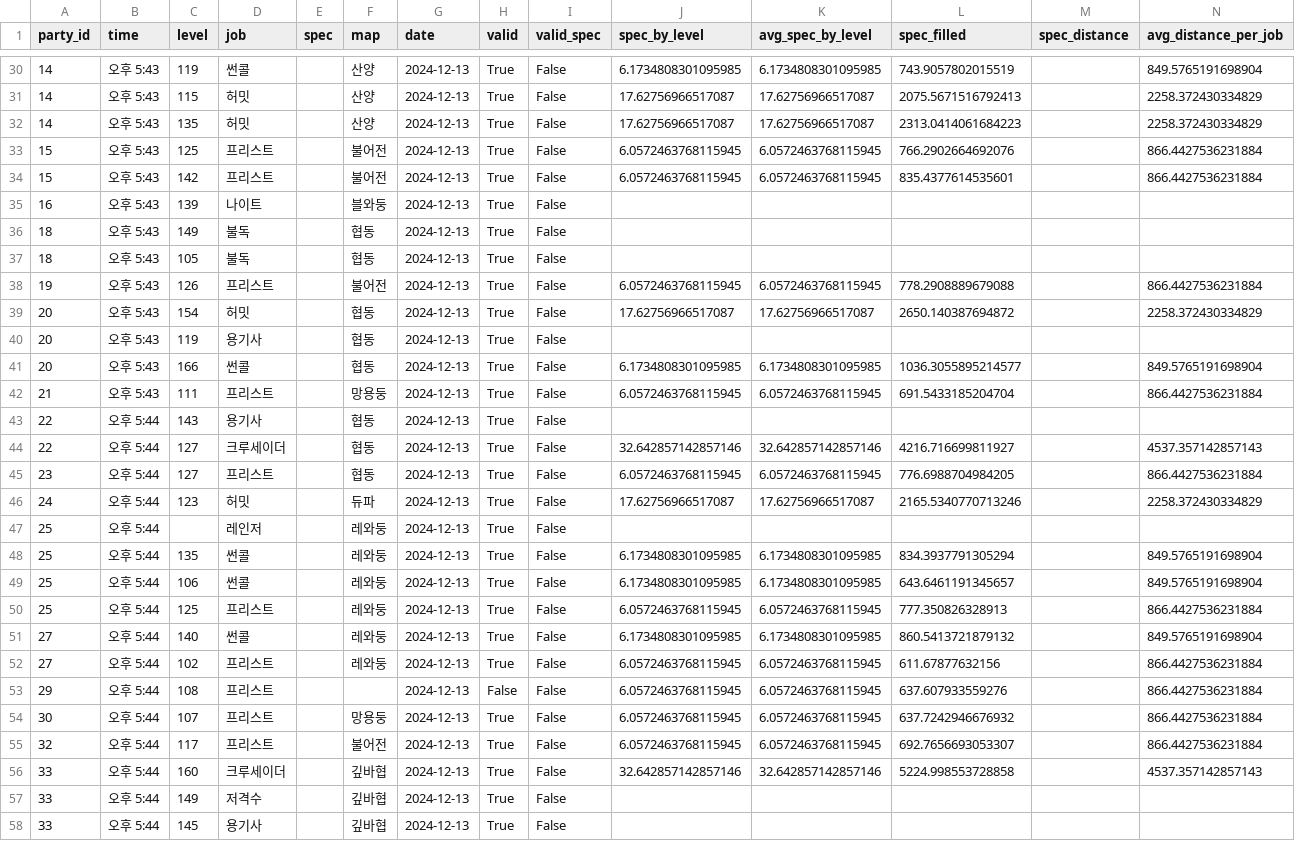
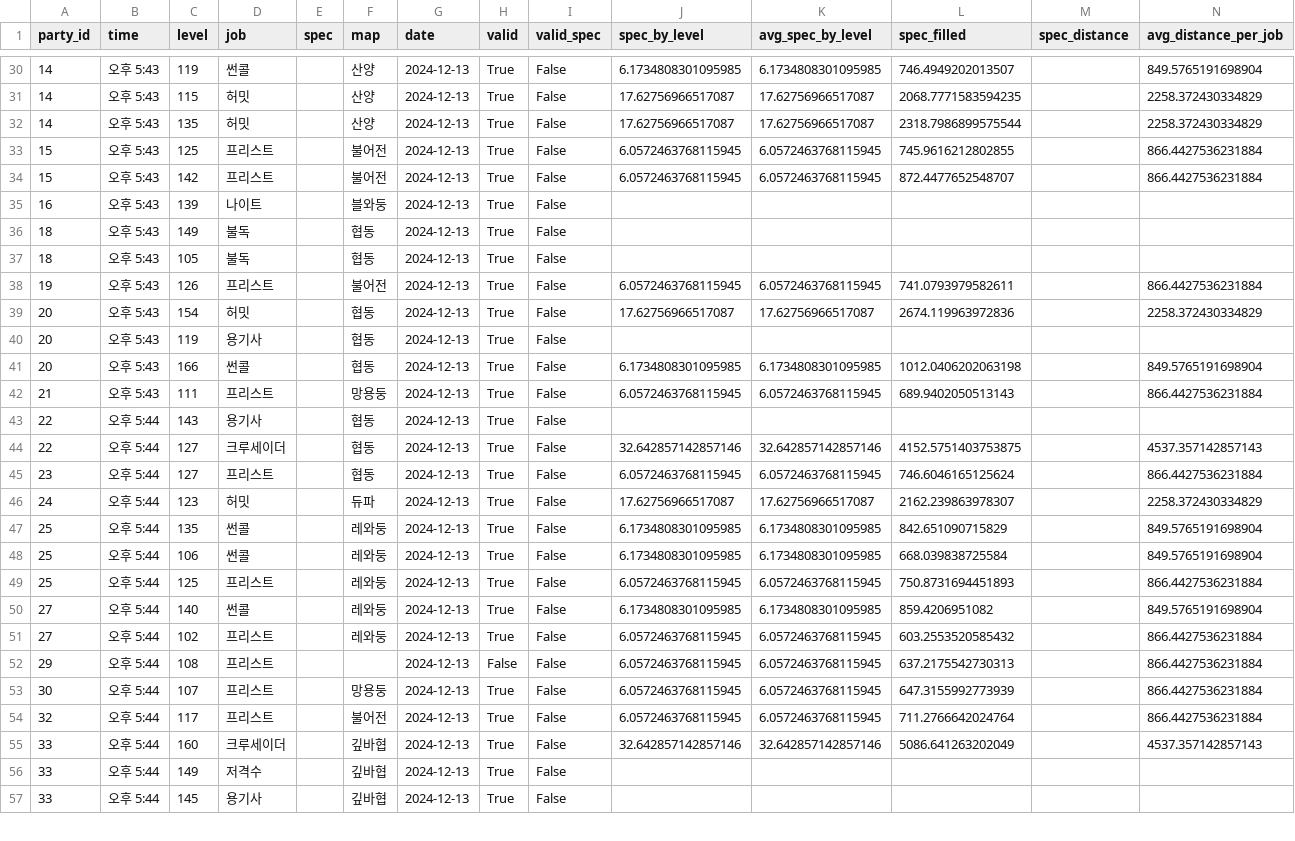
Before and after one commit to jongwonIee/mapleland, a CSV file: party/data/output/1213.csv, drawn as a sheet; only a part is shown, gaps mark what is left out; the diff covers the shown part only.

```diff
--- a/party/data/output/1213.csv
+++ b/party/data/output/1213.csv
@@ -30,6 +30,6 @@ party_id,time,level,job,spec,map,date,valid,valid_spec,spec_by_level,avg_spec_by
-14,오후 5:43,119,썬콜,,산양,2024-12-13,True,False,6.1734808301095985,6.1734808301095985,743.9057802015519,,849.5765191698904
-14,오후 5:43,115,허밋,,산양,2024-12-13,True,False,17.62756966517087,17.62756966517087,2075.5671516792413,,2258.372430334829
-14,오후 5:43,135,허밋,,산양,2024-12-13,True,False,17.62756966517087,17.62756966517087,2313.0414061684223,,2258.372430334829
-15,오후 5:43,125,프리스트,,불어전,2024-12-13,True,False,6.0572463768115945,6.0572463768115945,766.2902664692076,,866.4427536231884
-15,오후 5:43,142,프리스트,,불어전,2024-12-13,True,False,6.0572463768115945,6.0572463768115945,835.4377614535601,,866.4427536231884
+14,오후 5:43,119,썬콜,,산양,2024-12-13,True,False,6.1734808301095985,6.1734808301095985,746.4949202013507,,849.5765191698904
+14,오후 5:43,115,허밋,,산양,2024-12-13,True,False,17.62756966517087,17.62756966517087,2068.7771583594235,,2258.372430334829
+14,오후 5:43,135,허밋,,산양,2024-12-13,True,False,17.62756966517087,17.62756966517087,2318.7986899575544,,2258.372430334829
+15,오후 5:43,125,프리스트,,불어전,2024-12-13,True,False,6.0572463768115945,6.0572463768115945,745.9616212802855,,866.4427536231884
+15,오후 5:43,142,프리스트,,불어전,2024-12-13,True,False,6.0572463768115945,6.0572463768115945,872.4477652548707,,866.4427536231884
 16,오후 5:43,139,나이트,,블와둥,2024-12-13,True,False,,,,,
@@ -37,21 +37,20 @@ party_id,time,level,job,spec,map,date,valid,valid_spec,spec_by_level,avg_spec_by
 18,오후 5:43,105,불독,,협동,2024-12-13,True,False,,,,,
-19,오후 5:43,126,프리스트,,불어전,2024-12-13,True,False,6.0572463768115945,6.0572463768115945,778.2908889679088,,866.4427536231884
-20,오후 5:43,154,허밋,,협동,2024-12-13,True,False,17.62756966517087,17.62756966517087,2650.140387694872,,2258.372430334829
+19,오후 5:43,126,프리스트,,불어전,2024-12-13,True,False,6.0572463768115945,6.0572463768115945,741.0793979582611,,866.4427536231884
+20,오후 5:43,154,허밋,,협동,2024-12-13,True,False,17.62756966517087,17.62756966517087,2674.119963972836,,2258.372430334829
 20,오후 5:43,119,용기사,,협동,2024-12-13,True,False,,,,,
-20,오후 5:43,166,썬콜,,협동,2024-12-13,True,False,6.1734808301095985,6.1734808301095985,1036.3055895214577,,849.5765191698904
-21,오후 5:43,111,프리스트,,망용둥,2024-12-13,True,False,6.0572463768115945,6.0572463768115945,691.5433185204704,,866.4427536231884
+20,오후 5:43,166,썬콜,,협동,2024-12-13,True,False,6.1734808301095985,6.1734808301095985,1012.0406202063198,,849.5765191698904
+21,오후 5:43,111,프리스트,,망용둥,2024-12-13,True,False,6.0572463768115945,6.0572463768115945,689.9402050513143,,866.4427536231884
 22,오후 5:44,143,용기사,,협동,2024-12-13,True,False,,,,,
-22,오후 5:44,127,크루세이더,,협동,2024-12-13,True,False,32.642857142857146,32.642857142857146,4216.716699811927,,4537.357142857143
-23,오후 5:44,127,프리스트,,협동,2024-12-13,True,False,6.0572463768115945,6.0572463768115945,776.6988704984205,,866.4427536231884
-24,오후 5:44,123,허밋,,듀파,2024-12-13,True,False,17.62756966517087,17.62756966517087,2165.5340770713246,,2258.372430334829
-25,오후 5:44,,레인저,,레와둥,2024-12-13,True,False,,,,,
-25,오후 5:44,135,썬콜,,레와둥,2024-12-13,True,False,6.1734808301095985,6.1734808301095985,834.3937791305294,,849.5765191698904
-25,오후 5:44,106,썬콜,,레와둥,2024-12-13,True,False,6.1734808301095985,6.1734808301095985,643.6461191345657,,849.5765191698904
-25,오후 5:44,125,프리스트,,레와둥,2024-12-13,True,False,6.0572463768115945,6.0572463768115945,777.350826328913,,866.4427536231884
-27,오후 5:44,140,썬콜,,레와둥,2024-12-13,True,False,6.1734808301095985,6.1734808301095985,860.5413721879132,,849.5765191698904
-27,오후 5:44,102,프리스트,,레와둥,2024-12-13,True,False,6.0572463768115945,6.0572463768115945,611.67877632156,,866.4427536231884
-29,오후 5:44,108,프리스트,,,2024-12-13,False,False,6.0572463768115945,6.0572463768115945,637.607933559276,,866.4427536231884
-30,오후 5:44,107,프리스트,,망용둥,2024-12-13,True,False,6.0572463768115945,6.0572463768115945,637.7242946676932,,866.4427536231884
-32,오후 5:44,117,프리스트,,불어전,2024-12-13,True,False,6.0572463768115945,6.0572463768115945,692.7656693053307,,866.4427536231884
-33,오후 5:44,160,크루세이더,,깊바협,2024-12-13,True,False,32.642857142857146,32.642857142857146,5224.998553728858,,4537.357142857143
+22,오후 5:44,127,크루세이더,,협동,2024-12-13,True,False,32.642857142857146,32.642857142857146,4152.5751403753875,,4537.357142857143
+23,오후 5:44,127,프리스트,,협동,2024-12-13,True,False,6.0572463768115945,6.0572463768115945,746.6046165125624,,866.4427536231884
+24,오후 5:44,123,허밋,,듀파,2024-12-13,True,False,17.62756966517087,17.62756966517087,2162.239863978307,,2258.372430334829
+25,오후 5:44,135,썬콜,,레와둥,2024-12-13,True,False,6.1734808301095985,6.1734808301095985,842.651090715829,,849.5765191698904
+25,오후 5:44,106,썬콜,,레와둥,2024-12-13,True,False,6.1734808301095985,6.1734808301095985,668.039838725584,,849.5765191698904
+25,오후 5:44,125,프리스트,,레와둥,2024-12-13,True,False,6.0572463768115945,6.0572463768115945,750.8731694451893,,866.4427536231884
+27,오후 5:44,140,썬콜,,레와둥,2024-12-13,True,False,6.1734808301095985,6.1734808301095985,859.4206951082,,849.5765191698904
+27,오후 5:44,102,프리스트,,레와둥,2024-12-13,True,False,6.0572463768115945,6.0572463768115945,603.2553520585432,,866.4427536231884
+29,오후 5:44,108,프리스트,,,2024-12-13,False,False,6.0572463768115945,6.0572463768115945,637.2175542730313,,866.4427536231884
+30,오후 5:44,107,프리스트,,망용둥,2024-12-13,True,False,6.0572463768115945,6.0572463768115945,647.3155992773939,,866.4427536231884
+32,오후 5:44,117,프리스트,,불어전,2024-12-13,True,False,6.0572463768115945,6.0572463768115945,711.2766642024764,,866.4427536231884
+33,오후 5:44,160,크루세이더,,깊바협,2024-12-13,True,False,32.642857142857146,32.642857142857146,5086.641263202049,,4537.357142857143
 33,오후 5:44,149,저격수,,깊바협,2024-12-13,True,False,,,,,
```
Also changed, not shown: 4 removed rows and 58 edited cells elsewhere in this file, party/data/output/1211.csv, party/data/output/1216.csv, 18 other files.
